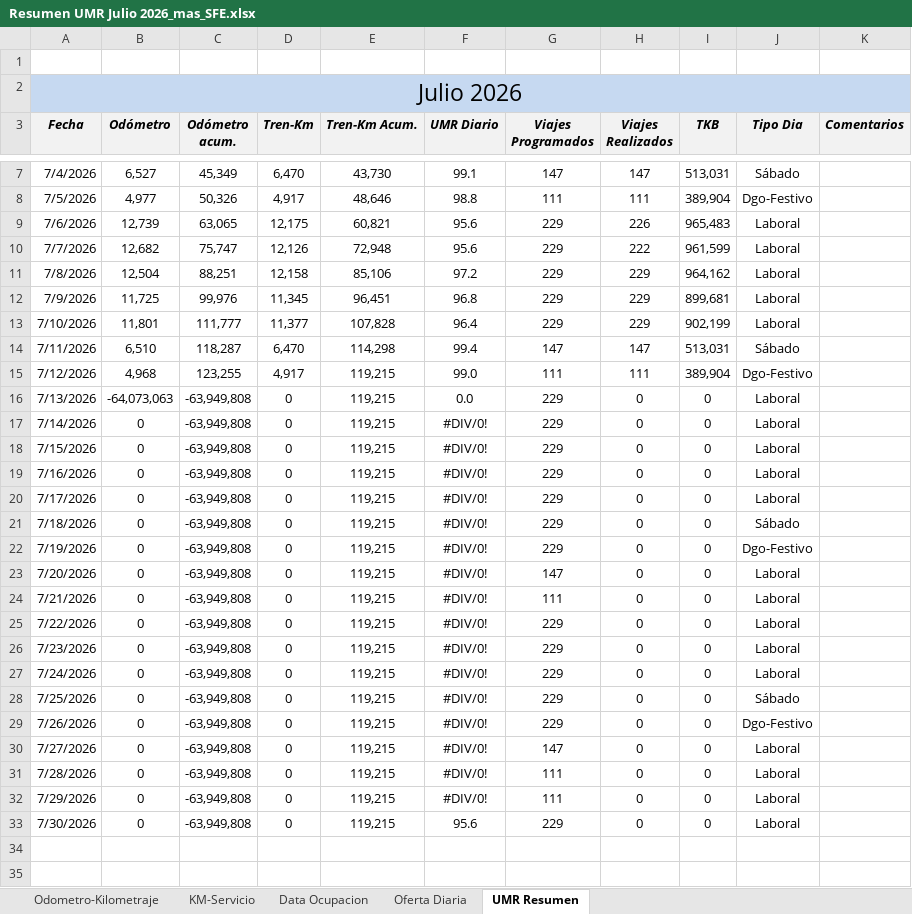
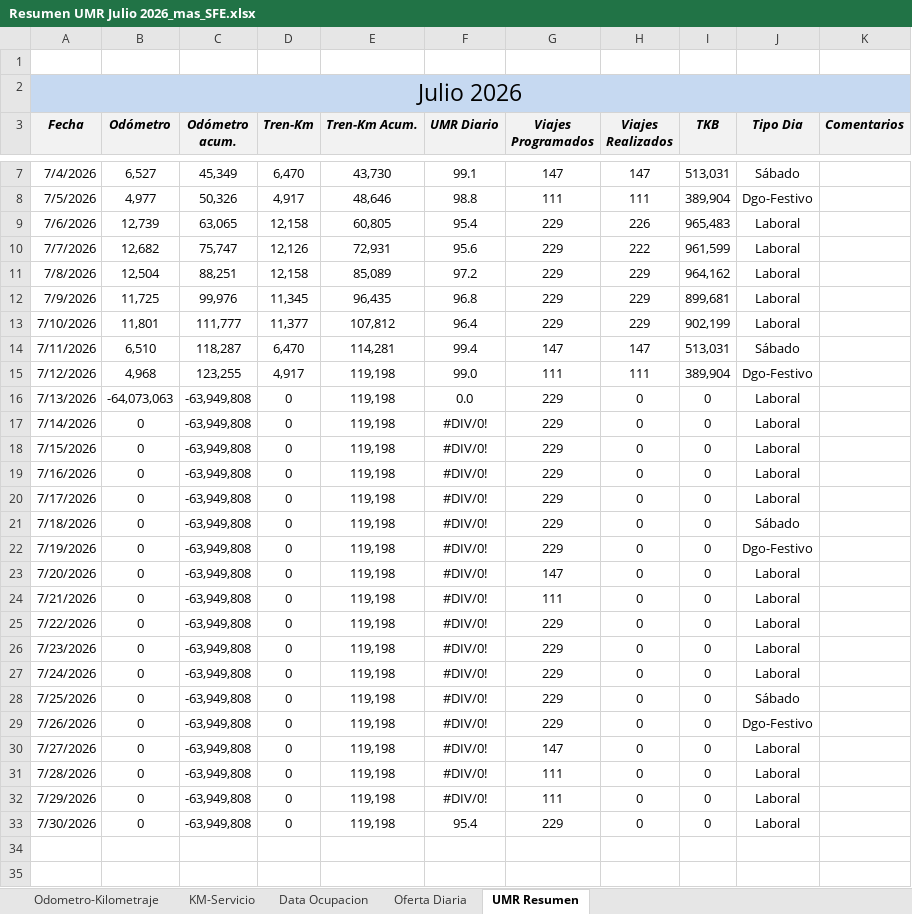
Before and after one commit to antoniorra1983-ops/Datos-Operacionales, an Excel workbook: data/umr/Resumen UMR Julio 2026_mas_SFE.xlsx, sheet UMR Resumen, drawn as a sheet; only a part is shown, gaps mark what is left out; values as stored, in another font and other column widths than the file's, no borders; the diff covers the shown part only; the diff names each change by its address in the sheet, - before the commit and + after, or states it on an @@ line.

Commit message:
Add files via upload

```diff
--- a/data/umr/Resumen UMR Julio 2026_mas_SFE.xlsx (sheet UMR Resumen)
+++ b/data/umr/Resumen UMR Julio 2026_mas_SFE.xlsx (sheet UMR Resumen)
-D9 (Tren-Km): 12,175
+D9 (Tren-Km): 12,158
-E9 (Tren-Km Acum.): 60,821
+E9 (Tren-Km Acum.): 60,805
-F9 (UMR Diario): 95.6
+F9 (UMR Diario): 95.4
-E10 (Tren-Km Acum.): 72,948
+E10 (Tren-Km Acum.): 72,931
-E11 (Tren-Km Acum.): 85,106
+E11 (Tren-Km Acum.): 85,089
-E12 (Tren-Km Acum.): 96,451
+E12 (Tren-Km Acum.): 96,435
-E13 (Tren-Km Acum.): 107,828
+E13 (Tren-Km Acum.): 107,812
-E14 (Tren-Km Acum.): 114,298
+E14 (Tren-Km Acum.): 114,281
-E15:E33 (Tren-Km Acum.): 119,215
+E15:E33 (Tren-Km Acum.): 119,198
-F33 (UMR Diario): 95.6
+F33 (UMR Diario): 95.4
```
Also changed, not shown: 2 edited cells elsewhere in this sheet, sheet KM-Servicio.
